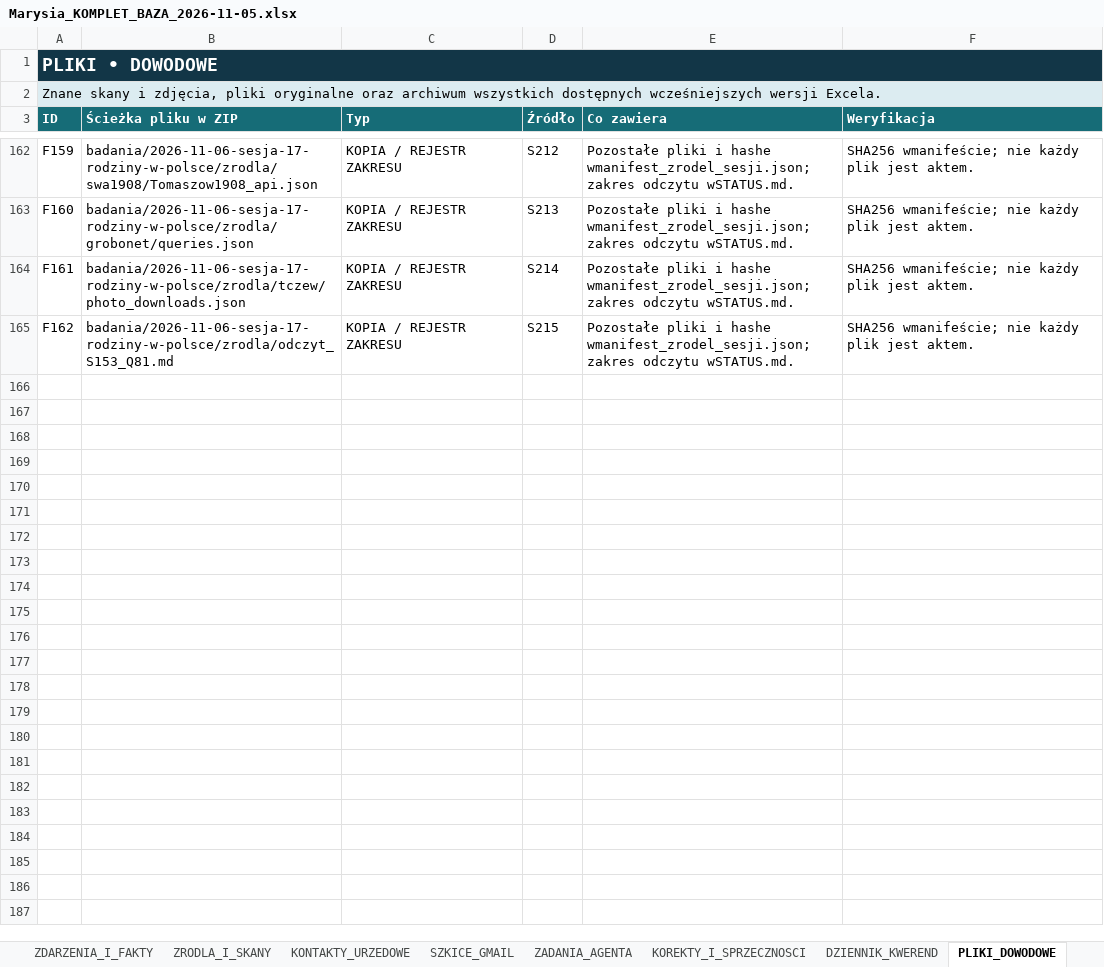
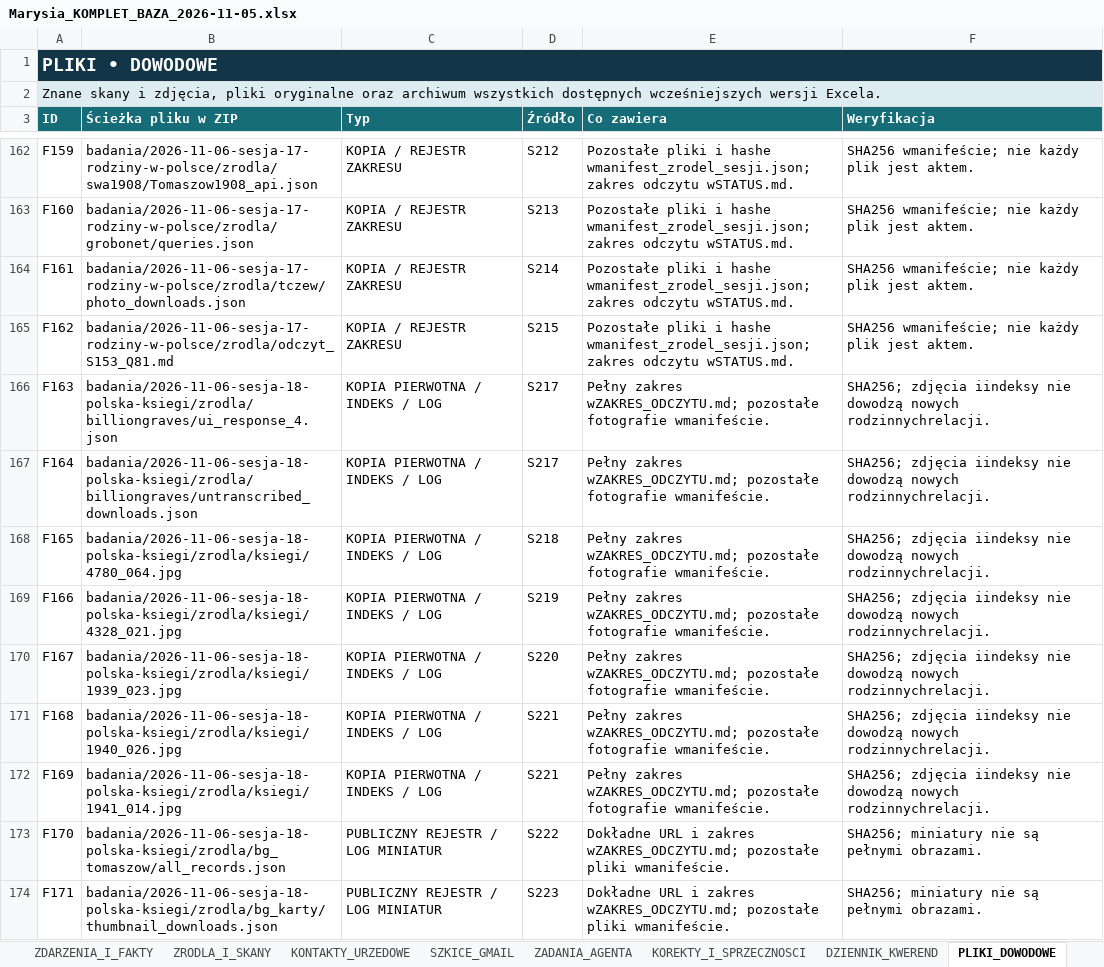
Before and after one commit to maciekkoz-PL/drzewo-genealogiczne, an Excel workbook: Marysia_KOMPLET_BAZA_2026-11-05.xlsx, sheet PLIKI_DOWODOWE, drawn as a sheet; only a part is shown, gaps mark what is left out; values as stored, in another font and other column widths than the file's, no borders; table styles not drawn; the diff names each change by its address in the sheet, - before the commit and + after, or states it on an @@ line.

Commit message:
Etap 18: uzupełnij bazę, pełny spis Tomaszowa i plan polskich rodzin

```diff
--- a/Marysia_KOMPLET_BAZA_2026-11-05.xlsx (sheet PLIKI_DOWODOWE)
+++ b/Marysia_KOMPLET_BAZA_2026-11-05.xlsx (sheet PLIKI_DOWODOWE)
+row 166: F163 | badania/2026-11-06-sesja-18-polska-ksiegi/zrodla/billiongraves/ui_response_4.json | KOPIA PIERWOTNA / INDEKS / LOG | S217 | Pełny zakres wZAKRES_ODCZYTU.md; pozostałe fotografie wmanifeście. | SHA256; zdjęcia iindeksy nie dowodzą nowych rodzinnychrelacji.
+row 167: F164 | badania/2026-11-06-sesja-18-polska-ksiegi/zrodla/billiongraves/untranscribed_downloads.json | KOPIA PIERWOTNA / INDEKS / LOG | S217 | Pełny zakres wZAKRES_ODCZYTU.md; pozostałe fotografie wmanifeście. | SHA256; zdjęcia iindeksy nie dowodzą nowych rodzinnychrelacji.
+row 168: F165 | badania/2026-11-06-sesja-18-polska-ksiegi/zrodla/ksiegi/4780_064.jpg | KOPIA PIERWOTNA / INDEKS / LOG | S218 | Pełny zakres wZAKRES_ODCZYTU.md; pozostałe fotografie wmanifeście. | SHA256; zdjęcia iindeksy nie dowodzą nowych rodzinnychrelacji.
+row 169: F166 | badania/2026-11-06-sesja-18-polska-ksiegi/zrodla/ksiegi/4328_021.jpg | KOPIA PIERWOTNA / INDEKS / LOG | S219 | Pełny zakres wZAKRES_ODCZYTU.md; pozostałe fotografie wmanifeście. | SHA256; zdjęcia iindeksy nie dowodzą nowych rodzinnychrelacji.
+row 170: F167 | badania/2026-11-06-sesja-18-polska-ksiegi/zrodla/ksiegi/1939_023.jpg | KOPIA PIERWOTNA / INDEKS / LOG | S220 | Pełny zakres wZAKRES_ODCZYTU.md; pozostałe fotografie wmanifeście. | SHA256; zdjęcia iindeksy nie dowodzą nowych rodzinnychrelacji.
+row 171: F168 | badania/2026-11-06-sesja-18-polska-ksiegi/zrodla/ksiegi/1940_026.jpg | KOPIA PIERWOTNA / INDEKS / LOG | S221 | Pełny zakres wZAKRES_ODCZYTU.md; pozostałe fotografie wmanifeście. | SHA256; zdjęcia iindeksy nie dowodzą nowych rodzinnychrelacji.
+row 172: F169 | badania/2026-11-06-sesja-18-polska-ksiegi/zrodla/ksiegi/1941_014.jpg | KOPIA PIERWOTNA / INDEKS / LOG | S221 | Pełny zakres wZAKRES_ODCZYTU.md; pozostałe fotografie wmanifeście. | SHA256; zdjęcia iindeksy nie dowodzą nowych rodzinnychrelacji.
+row 173: F170 | badania/2026-11-06-sesja-18-polska-ksiegi/zrodla/bg_tomaszow/all_records.json | PUBLICZNY REJESTR / LOG MINIATUR | S222 | Dokładne URL i zakres wZAKRES_ODCZYTU.md; pozostałe pliki wmanifeście. | SHA256; miniatury nie są pełnymi obrazami.
+row 174: F171 | badania/2026-11-06-sesja-18-polska-ksiegi/zrodla/bg_karty/thumbnail_downloads.json | PUBLICZNY REJESTR / LOG MINIATUR | S223 | Dokładne URL i zakres wZAKRES_ODCZYTU.md; pozostałe pliki wmanifeście. | SHA256; miniatury nie są pełnymi obrazami.
```
Also changed, not shown: sheet ZRODLA_I_SKANY, sheet DZIENNIK_KWEREND, sheet KOREKTY_I_SPRZECZNOSCI, sheet ZADANIA_AGENTA, sheet HIPOTEZY_OTWARTE, sheet START, 1 more sheet, 48 other files.
